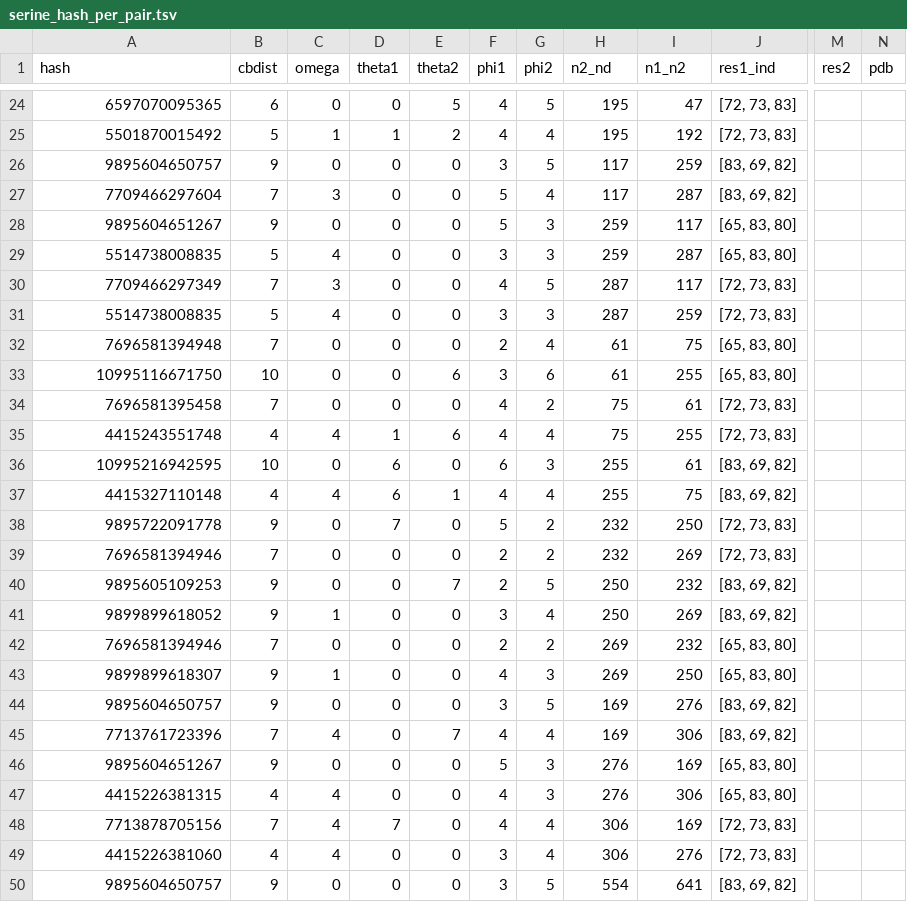
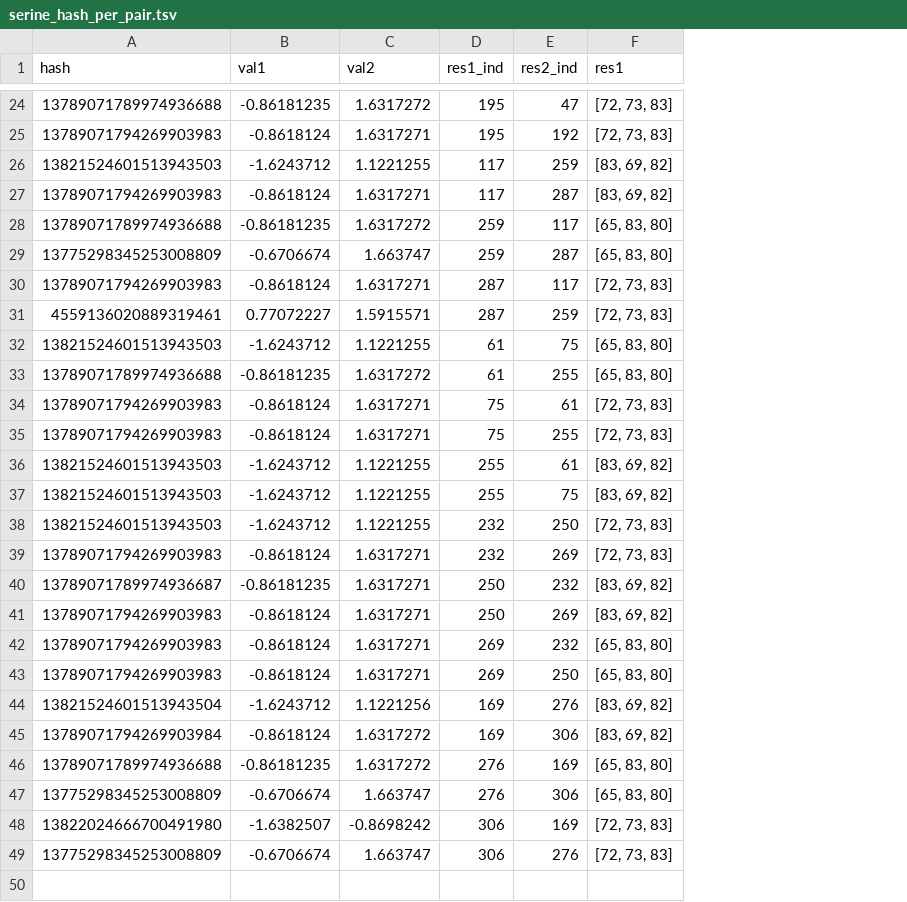
Before and after one commit to steineggerlab/folddisco, a TSV file: data/serine_hash_per_pair.tsv, drawn as a sheet; only a part is shown, gaps mark what is left out; removed rows and columns are numbered as before the commit, all else as after; rows hold the shown columns only; the diff covers the shown part only; the diff names each change by its address in the sheet, - before the commit and + after, or states it on an @@ line.

```diff
--- a/data/serine_hash_per_pair.tsv
+++ b/data/serine_hash_per_pair.tsv
-column B (cbdist), rows 24-49: 6 | 5 | 9 | 7 | 9 | 5 | 7 | 5 | 7 | 10 | 7 | 4 | 10 | 4 | 9 | 7 | 9 | 9 | 7 | 9 | 9 | 7 | 9 | 4 | 7 | 4
-column C (omega), rows 24-49: 0 | 1 | 0 | 3 | 0 | 4 | 3 | 4 | 0 | 0 | 0 | 4 | 0 | 4 | 0 | 0 | 0 | 1 | 0 | 1 | 0 | 4 | 0 | 4 | 4 | 4
-column D (theta1), rows 24-49: 0 | 1 | 0 | 0 | 0 | 0 | 0 | 0 | 0 | 0 | 0 | 1 | 6 | 6 | 7 | 0 | 0 | 0 | 0 | 0 | 0 | 0 | 0 | 0 | 7 | 0
-column E (theta2), rows 24-49: 5 | 2 | 0 | 0 | 0 | 0 | 0 | 0 | 0 | 6 | 0 | 6 | 0 | 1 | 0 | 0 | 7 | 0 | 0 | 0 | 0 | 7 | 0 | 0 | 0 | 0
-column F (phi1), rows 24-49: 4 | 4 | 3 | 5 | 5 | 3 | 4 | 3 | 2 | 3 | 4 | 4 | 6 | 4 | 5 | 2 | 2 | 3 | 2 | 4 | 3 | 4 | 5 | 4 | 4 | 3
-column G (phi2), rows 24-49: 5 | 4 | 5 | 4 | 3 | 3 | 5 | 3 | 4 | 6 | 2 | 4 | 3 | 4 | 2 | 2 | 5 | 4 | 2 | 3 | 5 | 4 | 3 | 3 | 4 | 4
+column B (val1), rows 24-49: -0.86181235 | -0.8618124 | -1.6243712 | -0.8618124 | -0.86181235 | -0.6706674 | -0.8618124 | 0.77072227 | -1.6243712 | -0.86181235 | -0.8618124 | -0.8618124 | -1.6243712 | -1.6243712 | -1.6243712 | -0.8618124 | -0.86181235 | -0.8618124 | -0.8618124 | -0.8618124 | -1.6243712 | -0.8618124 | -0.86181235 | -0.6706674 | -1.6382507 | -0.6706674
+column C (val2), rows 24-49: 1.6317272 | 1.6317271 | 1.1221255 | 1.6317271 | 1.6317272 | 1.663747 | 1.6317271 | 1.5915571 | 1.1221255 | 1.6317272 | 1.6317271 | 1.6317271 | 1.1221255 | 1.1221255 | 1.1221255 | 1.6317271 | 1.6317271 | 1.6317271 | 1.6317271 | 1.6317271 | 1.1221256 | 1.6317272 | 1.6317272 | 1.663747 | -0.8698242 | 1.663747
-column M (res2), empty
-column N (pdb), empty
-D1: n2_nd
+D1: res1_ind
-E1: n1_n2
+E1: res2_ind
-F1: res1_ind
+F1: res1
-A24 (hash): 6597070095365
+A24 (hash): 13789071789974936688
-A25 (hash): 5501870015492
+A25 (hash): 13789071794269903983
-A26 (hash): 9895604650757
+A26 (hash): 13821524601513943503
-A27 (hash): 7709466297604
+A27 (hash): 13789071794269903983
-A28 (hash): 9895604651267
+A28 (hash): 13789071789974936688
-A29 (hash): 5514738008835
+A29 (hash): 13775298345253008809
-A30 (hash): 7709466297349
+A30 (hash): 13789071794269903983
-A31 (hash): 5514738008835
+A31 (hash): 4559136020889319461
-A32 (hash): 7696581394948
+A32 (hash): 13821524601513943503
-A33 (hash): 10995116671750
+A33 (hash): 13789071789974936688
-A34 (hash): 7696581395458
+A34 (hash): 13789071794269903983
-A35 (hash): 4415243551748
+A35 (hash): 13789071794269903983
-A36 (hash): 10995216942595
+A36 (hash): 13821524601513943503
-A37 (hash): 4415327110148
+A37 (hash): 13821524601513943503
-A38 (hash): 9895722091778
+A38 (hash): 13821524601513943503
-A39 (hash): 7696581394946
+A39 (hash): 13789071794269903983
-A40 (hash): 9895605109253
+A40 (hash): 13789071789974936687
-A41 (hash): 9899899618052
+A41 (hash): 13789071794269903983
-A42 (hash): 7696581394946
+A42 (hash): 13789071794269903983
-A43 (hash): 9899899618307
+A43 (hash): 13789071794269903983
-A44 (hash): 9895604650757
+A44 (hash): 13821524601513943504
-A45 (hash): 7713761723396
+A45 (hash): 13789071794269903984
-A46 (hash): 9895604651267
+A46 (hash): 13789071789974936688
-A47 (hash): 4415226381315
+A47 (hash): 13775298345253008809
-A48 (hash): 7713878705156
+A48 (hash): 13822024666700491980
-A49 (hash): 4415226381060
+A49 (hash): 13775298345253008809
-row 50: 9895604650757 | 9 | 0 | 0 | 0 | 3 | 5 | 554 | 641 | [83, 69, 82]
```
Also changed, not shown: 5 removed rows and 24 edited cells elsewhere in this file, 40 other files.
